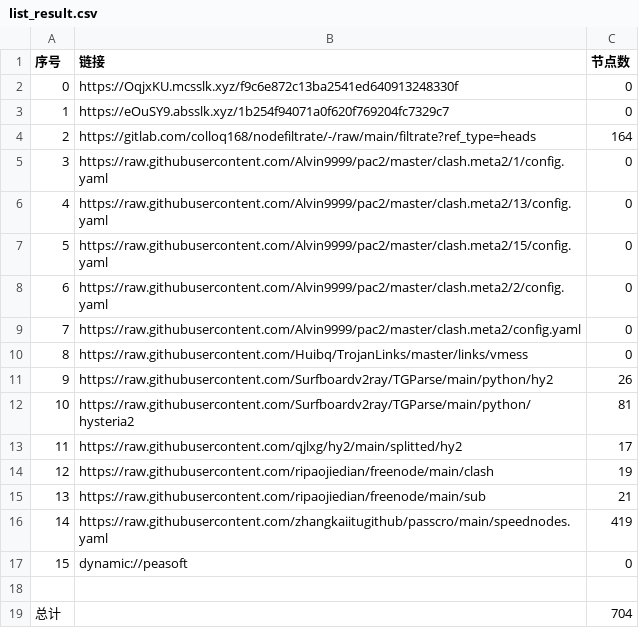
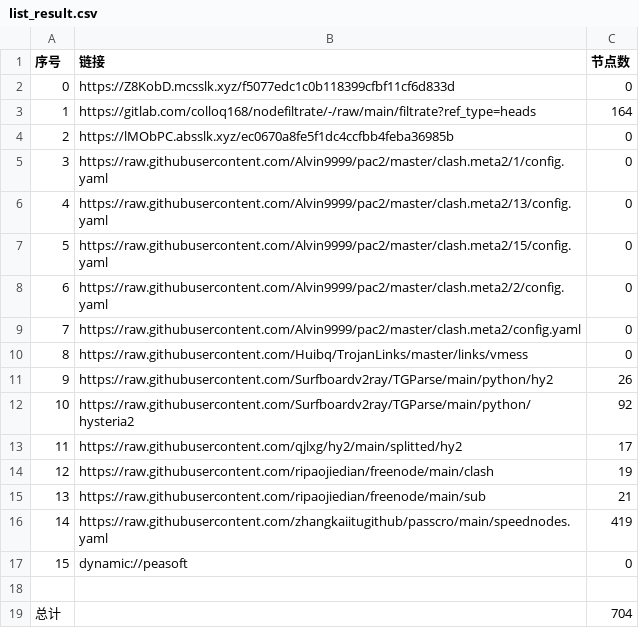
Before and after one commit to wnsnnnmwlls/AutoMergePublicNodes, a CSV file: list_result.csv, drawn as a sheet.

```diff
--- a/list_result.csv
+++ b/list_result.csv
@@ -1,5 +1,5 @@
 序号,链接,节点数
-0,https://OqjxKU.mcsslk.xyz/f9c6e872c13ba2541ed640913248330f,0
-1,https://eOuSY9.absslk.xyz/1b254f94071a0f620f769204fc7329c7,0
-2,https://gitlab.com/colloq168/nodefiltrate/-/raw/main/filtrate?ref_type=heads,164
+0,https://Z8KobD.mcsslk.xyz/f5077edc1c0b118399cfbf11cf6d833d,0
+1,https://gitlab.com/colloq168/nodefiltrate/-/raw/main/filtrate?ref_type=heads,164
+2,https://lMObPC.absslk.xyz/ec0670a8fe5f1dc4ccfbb4feba36985b,0
 3,https://raw.githubusercontent.com/Alvin9999/pac2/master/clash.meta2/1/config.yaml,0
@@ -11,3 +11,3 @@
 9,https://raw.githubusercontent.com/Surfboardv2ray/TGParse/main/python/hy2,26
-10,https://raw.githubusercontent.com/Surfboardv2ray/TGParse/main/python/hysteria2,81
+10,https://raw.githubusercontent.com/Surfboardv2ray/TGParse/main/python/hysteria2,92
 11,https://raw.githubusercontent.com/qjlxg/hy2/main/splitted/hy2,17
```
Also changed, not shown: 22 other files.
